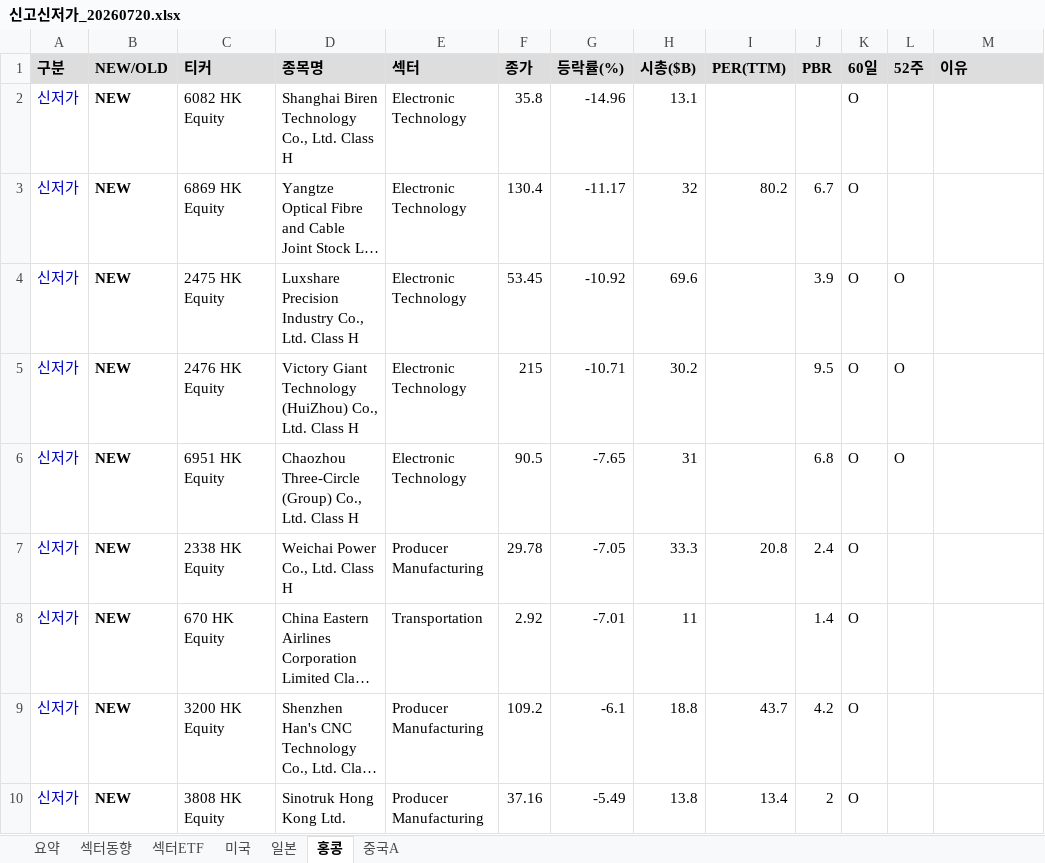
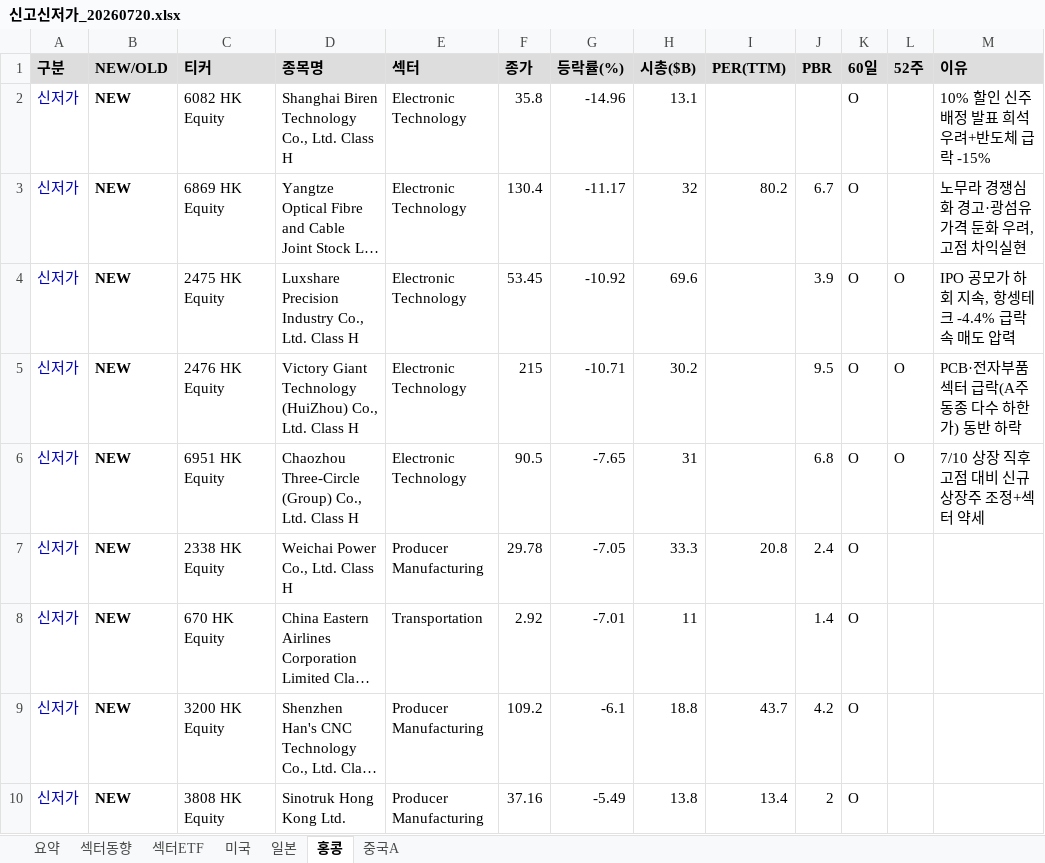
Before and after one commit to cm1n/highlowscreen, an Excel workbook: 신고신저가_20260720.xlsx, sheet 홍콩, drawn as a sheet; only a part is shown; long unchanged cells end in …; values as stored, in another font and other column widths than the file's, no borders; the diff names each change by its address in the sheet, - before the commit and + after, or states it on an @@ line.

```diff
--- a/신고신저가_20260720.xlsx (sheet 홍콩)
+++ b/신고신저가_20260720.xlsx (sheet 홍콩)
-M2 (이유): (empty)
+M2 (이유): 10% 할인 신주배정 발표 희석 우려+반도체 급락 -15%
-M3 (이유): (empty)
+M3 (이유): 노무라 경쟁심화 경고·광섬유 가격 둔화 우려, 고점 차익실현
-M4 (이유): (empty)
+M4 (이유): IPO 공모가 하회 지속, 항셍테크 -4.4% 급락 속 매도 압력
-M5 (이유): (empty)
+M5 (이유): PCB·전자부품 섹터 급락(A주 동종 다수 하한가) 동반 하락
-M6 (이유): (empty)
+M6 (이유): 7/10 상장 직후 고점 대비 신규상장주 조정+섹터 약세
```
Also changed, not shown: sheet 일본, sheet 미국, sheet 중국A, sheet 요약, 1 other file.
